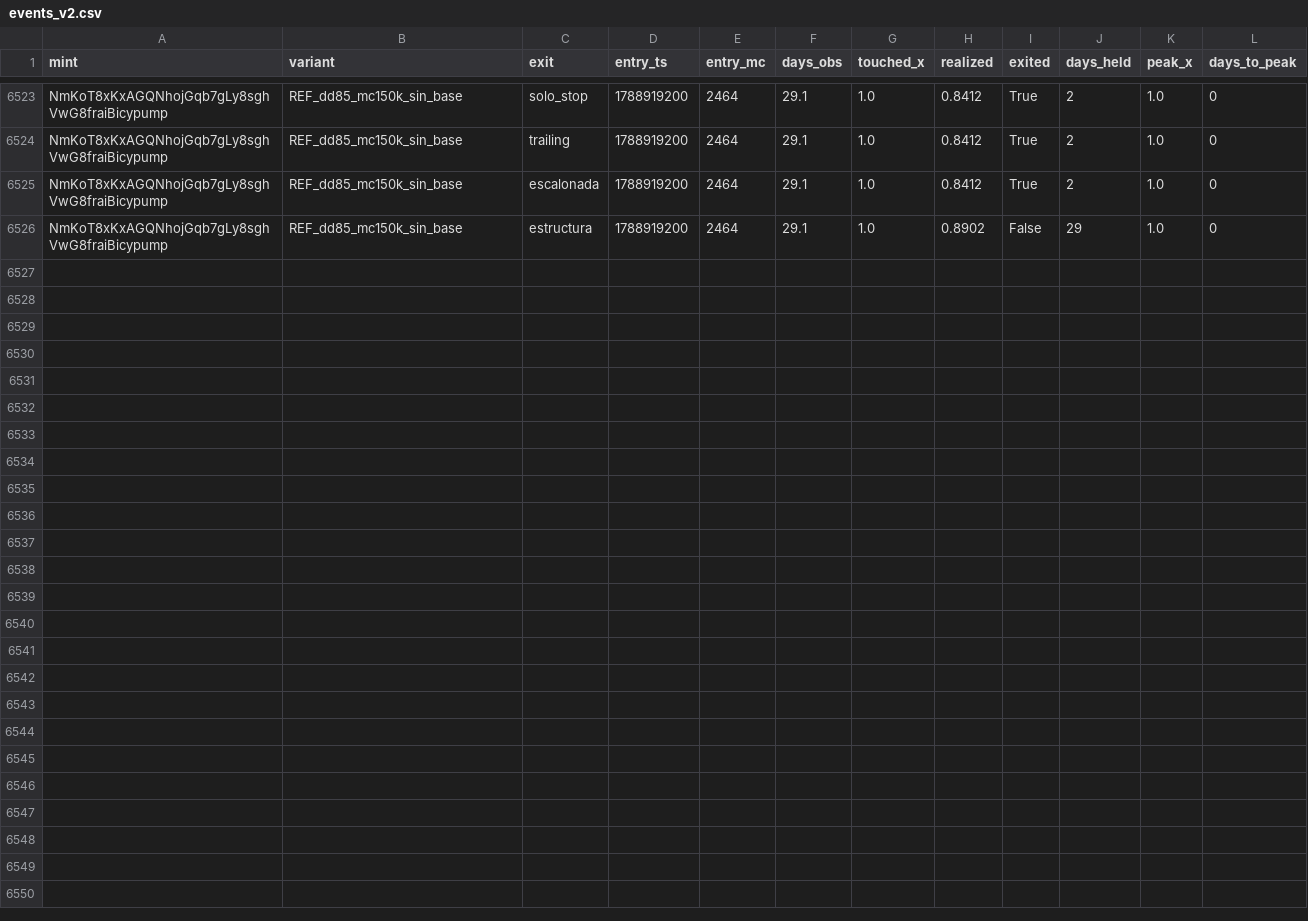
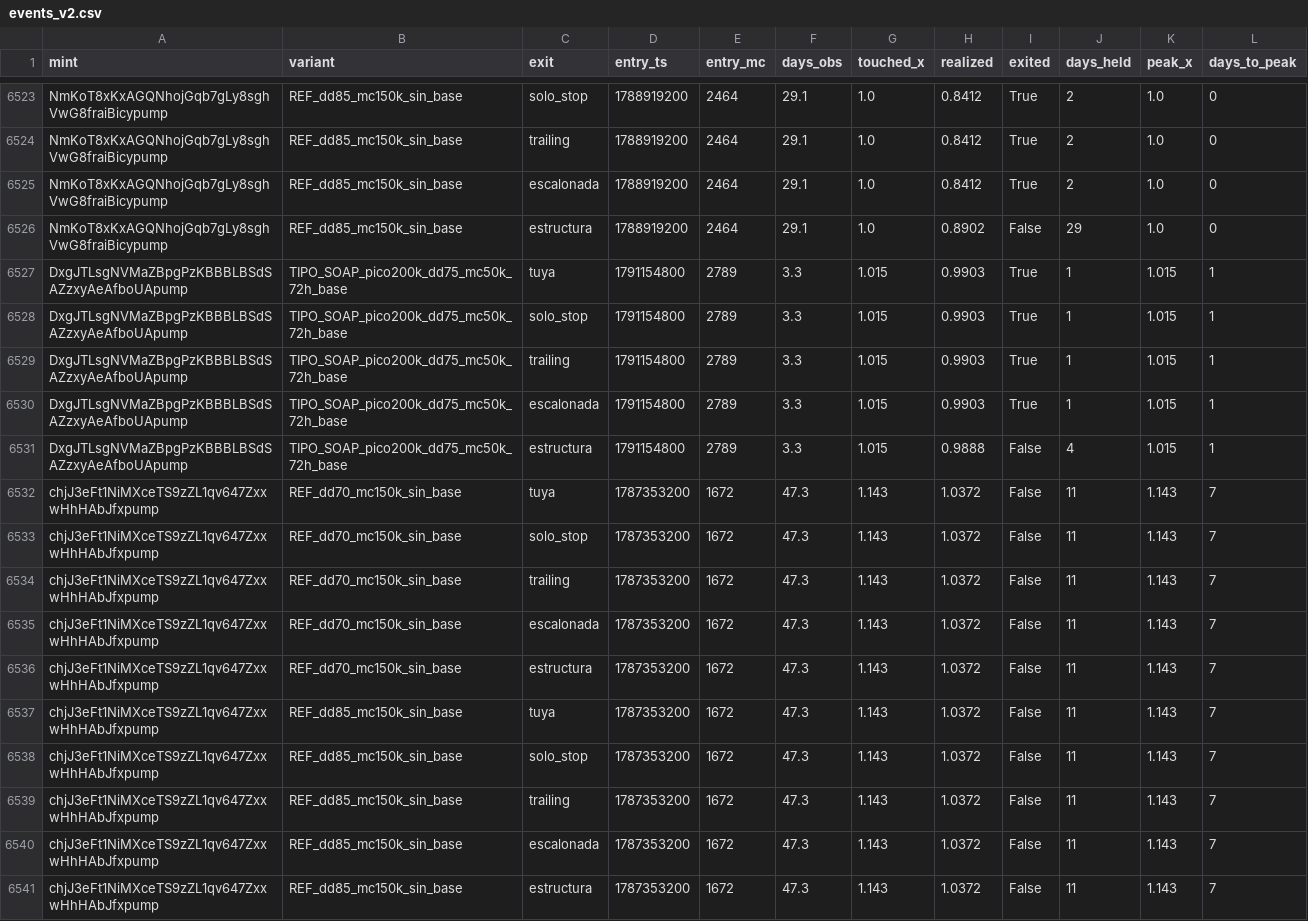
Before and after one commit to safekwaya28-hash/moonshot-radar, a CSV file: study/events_v2.csv, drawn as a sheet; only a part is shown, gaps mark what is left out.

```diff
--- a/study/events_v2.csv
+++ b/study/events_v2.csv
@@ -6526 +6526,16 @@ NmKoT8xKxAGQNhojGqb7gLy8sghVwG8fraiBicypump,REF_dd85_mc150k_sin_base,escalonada,
 NmKoT8xKxAGQNhojGqb7gLy8sghVwG8fraiBicypump,REF_dd85_mc150k_sin_base,estructura,1788919200,2464,29.1,1.0,0.8902,False,29,1.0,0
+DxgJTLsgNVMaZBpgPzKBBBLBSdSAZzxyAeAfboUApump,TIPO_SOAP_pico200k_dd75_mc50k_72h_base,tuya,1791154800,2789,3.3,1.015,0.9903,True,1,1.015,1
+DxgJTLsgNVMaZBpgPzKBBBLBSdSAZzxyAeAfboUApump,TIPO_SOAP_pico200k_dd75_mc50k_72h_base,solo_stop,1791154800,2789,3.3,1.015,0.9903,True,1,1.015,1
+DxgJTLsgNVMaZBpgPzKBBBLBSdSAZzxyAeAfboUApump,TIPO_SOAP_pico200k_dd75_mc50k_72h_base,trailing,1791154800,2789,3.3,1.015,0.9903,True,1,1.015,1
+DxgJTLsgNVMaZBpgPzKBBBLBSdSAZzxyAeAfboUApump,TIPO_SOAP_pico200k_dd75_mc50k_72h_base,escalonada,1791154800,2789,3.3,1.015,0.9903,True,1,1.015,1
+DxgJTLsgNVMaZBpgPzKBBBLBSdSAZzxyAeAfboUApump,TIPO_SOAP_pico200k_dd75_mc50k_72h_base,estructura,1791154800,2789,3.3,1.015,0.9888,False,4,1.015,1
+chjJ3eFt1NiMXceTS9zZL1qv647ZxxwHhHAbJfxpump,REF_dd70_mc150k_sin_base,tuya,1787353200,1672,47.3,1.143,1.0372,False,11,1.143,7
+chjJ3eFt1NiMXceTS9zZL1qv647ZxxwHhHAbJfxpump,REF_dd70_mc150k_sin_base,solo_stop,1787353200,1672,47.3,1.143,1.0372,False,11,1.143,7
+chjJ3eFt1NiMXceTS9zZL1qv647ZxxwHhHAbJfxpump,REF_dd70_mc150k_sin_base,trailing,1787353200,1672,47.3,1.143,1.0372,False,11,1.143,7
+chjJ3eFt1NiMXceTS9zZL1qv647ZxxwHhHAbJfxpump,REF_dd70_mc150k_sin_base,escalonada,1787353200,1672,47.3,1.143,1.0372,False,11,1.143,7
+chjJ3eFt1NiMXceTS9zZL1qv647ZxxwHhHAbJfxpump,REF_dd70_mc150k_sin_base,estructura,1787353200,1672,47.3,1.143,1.0372,False,11,1.143,7
+chjJ3eFt1NiMXceTS9zZL1qv647ZxxwHhHAbJfxpump,REF_dd85_mc150k_sin_base,tuya,1787353200,1672,47.3,1.143,1.0372,False,11,1.143,7
+chjJ3eFt1NiMXceTS9zZL1qv647ZxxwHhHAbJfxpump,REF_dd85_mc150k_sin_base,solo_stop,1787353200,1672,47.3,1.143,1.0372,False,11,1.143,7
+chjJ3eFt1NiMXceTS9zZL1qv647ZxxwHhHAbJfxpump,REF_dd85_mc150k_sin_base,trailing,1787353200,1672,47.3,1.143,1.0372,False,11,1.143,7
+chjJ3eFt1NiMXceTS9zZL1qv647ZxxwHhHAbJfxpump,REF_dd85_mc150k_sin_base,escalonada,1787353200,1672,47.3,1.143,1.0372,False,11,1.143,7
+chjJ3eFt1NiMXceTS9zZL1qv647ZxxwHhHAbJfxpump,REF_dd85_mc150k_sin_base,estructura,1787353200,1672,47.3,1.143,1.0372,False,11,1.143,7
```
Also changed, not shown: 4 other files.
